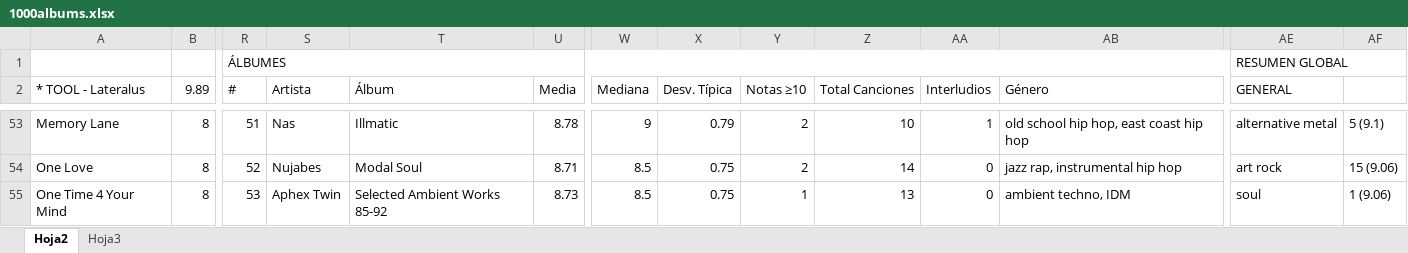
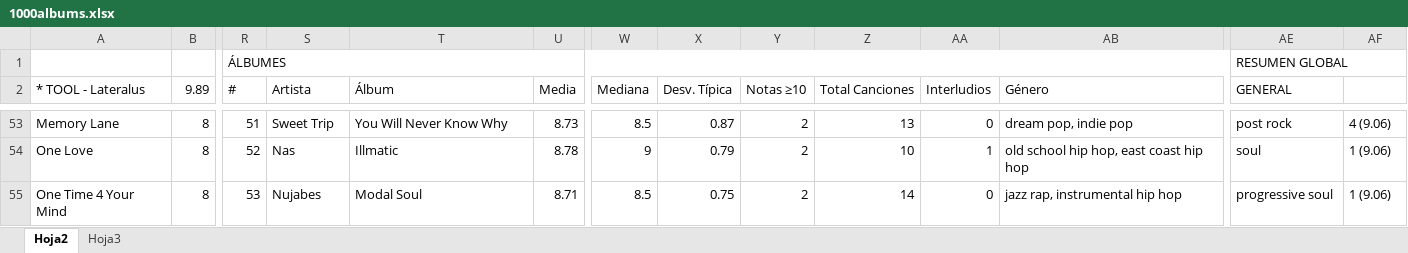
Before and after one commit to miguelrr11/top1000albums, an Excel workbook: 1000albums.xlsx, sheet Hoja2, drawn as a sheet; only a part is shown, gaps mark what is left out; values as stored, in another font and other column widths than the file's, no cell formats; charts and pictures and conditional formats not drawn; the diff covers the shown part only; the diff names each change by its address in the sheet, - before the commit and + after, or states it on an @@ line.

```diff
--- a/1000albums.xlsx (sheet Hoja2)
+++ b/1000albums.xlsx (sheet Hoja2)
-S53 (Artista): Nas
+S53 (Artista): Sweet Trip
-T53 (Álbum): Illmatic
+T53 (Álbum): You Will Never Know Why
-U53 (Media): 8.78
+U53 (Media): 8.73
-W53 (Mediana): 9
+W53 (Mediana): 8.5
-X53 (Desv. Típica): 0.79
+X53 (Desv. Típica): 0.87
-Z53 (Total Canciones): 10
+Z53 (Total Canciones): 13
-AA53 (Interludios): 1
+AA53 (Interludios): 0
-AB53 (Género): old school hip hop, east coast hip hop
+AB53 (Género): dream pop, indie pop
-AE53 (GENERAL): alternative metal
+AE53 (GENERAL): post rock
-AF53: 5 (9.1)
+AF53: 4 (9.06)
-S54 (Artista): Nujabes
+S54 (Artista): Nas
-T54 (Álbum): Modal Soul
+T54 (Álbum): Illmatic
-U54 (Media): 8.71
+U54 (Media): 8.78
-W54 (Mediana): 8.5
+W54 (Mediana): 9
-X54 (Desv. Típica): 0.75
+X54 (Desv. Típica): 0.79
-Z54 (Total Canciones): 14
+Z54 (Total Canciones): 10
-AA54 (Interludios): 0
+AA54 (Interludios): 1
-AB54 (Género): jazz rap, instrumental hip hop
+AB54 (Género): old school hip hop, east coast hip hop
-AE54 (GENERAL): art rock
+AE54 (GENERAL): soul
-AF54: 15 (9.06)
+AF54: 1 (9.06)
-S55 (Artista): Aphex Twin
+S55 (Artista): Nujabes
-T55 (Álbum): Selected Ambient Works 85-92
+T55 (Álbum): Modal Soul
-U55 (Media): 8.73
+U55 (Media): 8.71
-Y55 (Notas ≥10): 1
+Y55 (Notas ≥10): 2
-Z55 (Total Canciones): 13
+Z55 (Total Canciones): 14
-AB55 (Género): ambient techno, IDM
+AB55 (Género): jazz rap, instrumental hip hop
-AE55 (GENERAL): soul
+AE55 (GENERAL): progressive soul
```
Also changed, not shown: 4 added rows, 4 removed rows, 955 edited cells and merged cells elsewhere in this sheet, cell formats, charts or pictures.
